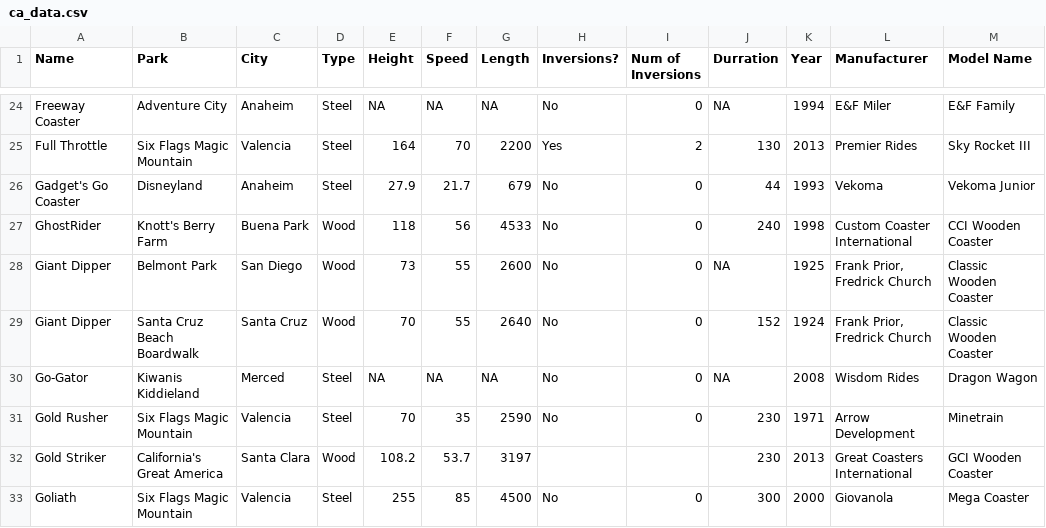
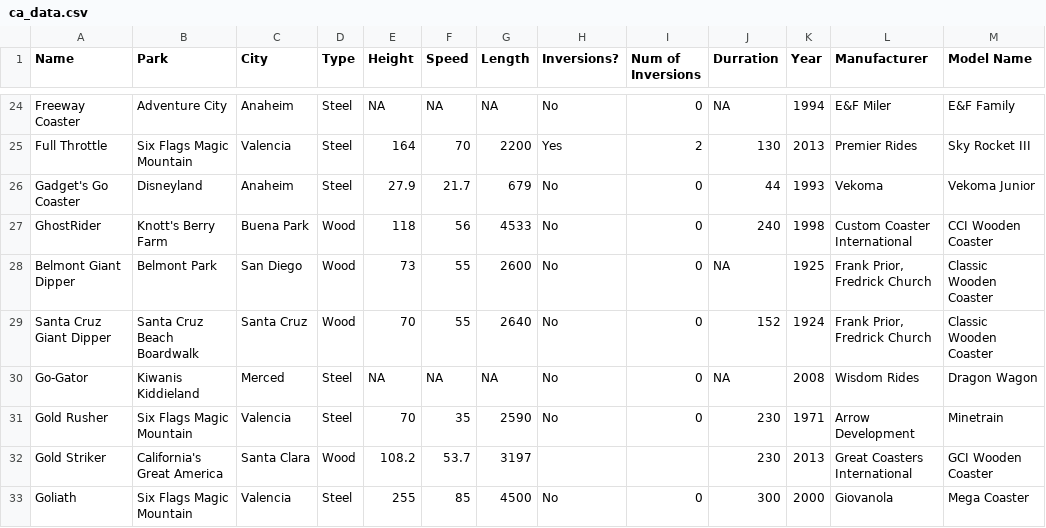
Before and after one commit to airtimeEnthusiast/California_Roller_Coaster_Study, a CSV file: data/ca_data.csv, drawn as a sheet; only a part is shown, gaps mark what is left out.

```diff
--- a/data/ca_data.csv
+++ b/data/ca_data.csv
@@ -27,4 +27,4 @@ Gadget's Go Coaster,Disneyland,Anaheim,Steel,27.9,21.7,679,No,0,44,1993,Vekoma,V
 GhostRider,Knott's Berry Farm,Buena Park,Wood,118,56,4533,No,0,240,1998,Custom Coaster International,CCI Wooden Coaster
-Giant Dipper,Belmont Park,San Diego,Wood,73,55,2600,No,0,NA,1925,"Frank Prior, Fredrick Church",Classic Wooden Coaster
-Giant Dipper,Santa Cruz Beach Boardwalk,Santa Cruz,Wood,70,55,2640,No,0,152,1924,"Frank Prior, Fredrick Church",Classic Wooden Coaster
+Belmont Giant Dipper,Belmont Park,San Diego,Wood,73,55,2600,No,0,NA,1925,"Frank Prior, Fredrick Church",Classic Wooden Coaster
+Santa Cruz Giant Dipper,Santa Cruz Beach Boardwalk,Santa Cruz,Wood,70,55,2640,No,0,152,1924,"Frank Prior, Fredrick Church",Classic Wooden Coaster
 Go-Gator,Kiwanis Kiddieland,Merced,Steel,NA,NA,NA,No,0,NA,2008,Wisdom Rides,Dragon Wagon
```
Also changed, not shown: 3 other files.
